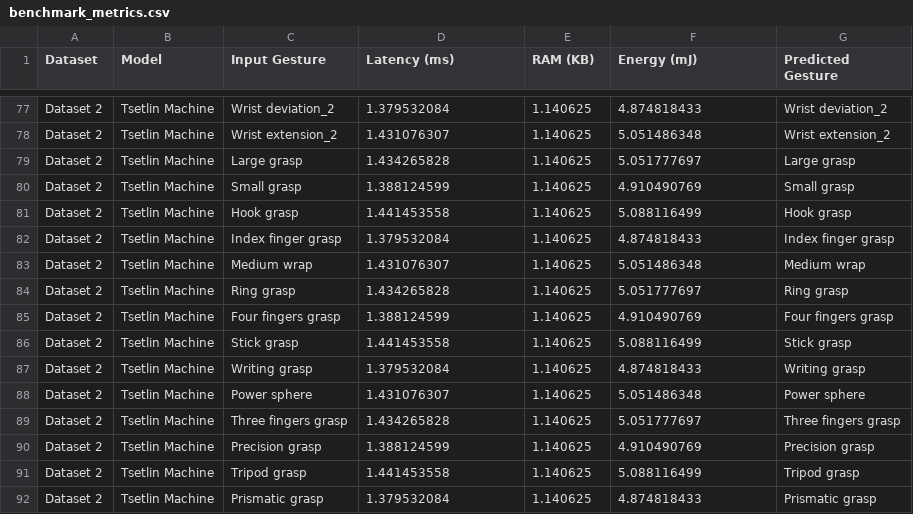
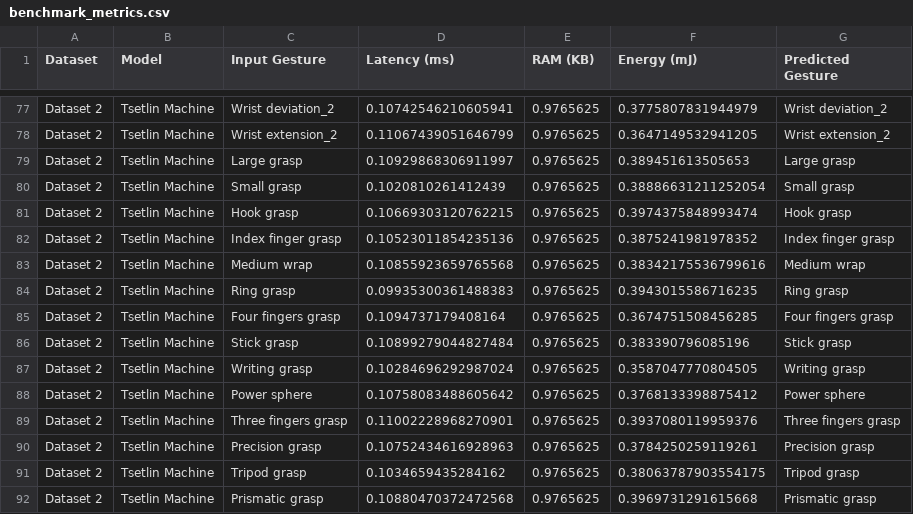
Before and after one commit to Ibr1991/emg-gesture-benchmark, a CSV file: benchmark_metrics.csv, drawn as a sheet; only a part is shown, gaps mark what is left out; the diff covers the shown part only; the diff names each change by its address in the sheet, - before the commit and + after, or states it on an @@ line.

```diff
--- a/benchmark_metrics.csv
+++ b/benchmark_metrics.csv
-D77 (Latency (ms)): 1.379532084
+D77 (Latency (ms)): 0.10742546210605941
-E77:E92 (RAM (KB)): 1.140625
+E77:E92 (RAM (KB)): 0.9765625
-F77 (Energy (mJ)): 4.874818433
+F77 (Energy (mJ)): 0.3775807831944979
-D78 (Latency (ms)): 1.431076307
+D78 (Latency (ms)): 0.11067439051646799
-F78 (Energy (mJ)): 5.051486348
+F78 (Energy (mJ)): 0.3647149532941205
-D79 (Latency (ms)): 1.434265828
+D79 (Latency (ms)): 0.10929868306911997
-F79 (Energy (mJ)): 5.051777697
+F79 (Energy (mJ)): 0.389451613505653
-D80 (Latency (ms)): 1.388124599
+D80 (Latency (ms)): 0.1020810261412439
-F80 (Energy (mJ)): 4.910490769
+F80 (Energy (mJ)): 0.38886631211252054
-D81 (Latency (ms)): 1.441453558
+D81 (Latency (ms)): 0.10669303120762215
-F81 (Energy (mJ)): 5.088116499
+F81 (Energy (mJ)): 0.3974375848993474
-D82 (Latency (ms)): 1.379532084
+D82 (Latency (ms)): 0.10523011854235136
-F82 (Energy (mJ)): 4.874818433
+F82 (Energy (mJ)): 0.3875241981978352
-D83 (Latency (ms)): 1.431076307
+D83 (Latency (ms)): 0.10855923659765568
-F83 (Energy (mJ)): 5.051486348
+F83 (Energy (mJ)): 0.38342175536799616
-D84 (Latency (ms)): 1.434265828
+D84 (Latency (ms)): 0.09935300361488383
-F84 (Energy (mJ)): 5.051777697
+F84 (Energy (mJ)): 0.3943015586716235
-D85 (Latency (ms)): 1.388124599
+D85 (Latency (ms)): 0.1094737179408164
-F85 (Energy (mJ)): 4.910490769
+F85 (Energy (mJ)): 0.3674751508456285
-D86 (Latency (ms)): 1.441453558
+D86 (Latency (ms)): 0.10899279044827484
-F86 (Energy (mJ)): 5.088116499
+F86 (Energy (mJ)): 0.383390796085196
-D87 (Latency (ms)): 1.379532084
+D87 (Latency (ms)): 0.10284696292987024
-F87 (Energy (mJ)): 4.874818433
+F87 (Energy (mJ)): 0.3587047770804505
-D88 (Latency (ms)): 1.431076307
+D88 (Latency (ms)): 0.10758083488605642
-F88 (Energy (mJ)): 5.051486348
+F88 (Energy (mJ)): 0.3768133398875412
-D89 (Latency (ms)): 1.434265828
+D89 (Latency (ms)): 0.11002228968270901
-F89 (Energy (mJ)): 5.051777697
+F89 (Energy (mJ)): 0.3937080119959376
-D90 (Latency (ms)): 1.388124599
+D90 (Latency (ms)): 0.10752434616928963
-F90 (Energy (mJ)): 4.910490769
+F90 (Energy (mJ)): 0.3784250259119261
-D91 (Latency (ms)): 1.441453558
+D91 (Latency (ms)): 0.1034659435284162
-F91 (Energy (mJ)): 5.088116499
+F91 (Energy (mJ)): 0.38063787903554175
-D92 (Latency (ms)): 1.379532084
+D92 (Latency (ms)): 0.10880470372472568
-F92 (Energy (mJ)): 4.874818433
+F92 (Energy (mJ)): 0.3969731291615668
```
Also changed, not shown: 92 edited cells elsewhere in this file.
